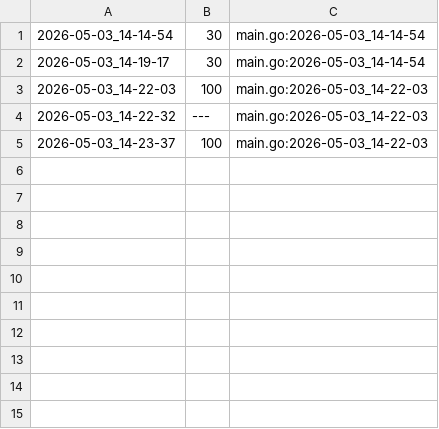
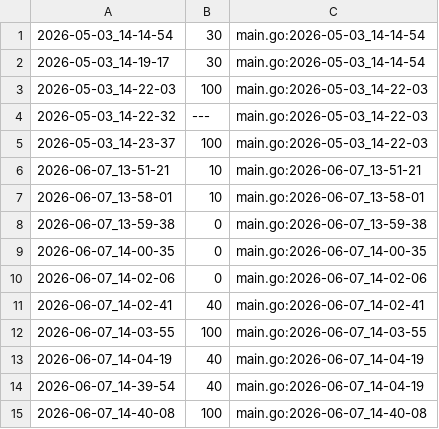
Before and after one commit to qxcode-course/ed-ter-bloco-a-Samia8120-coder, a CSV file: .tko/track/ed@magicsearch/track.csv, drawn as a sheet; the diff names each change by its address in the sheet, - before the commit and + after, or states it on an @@ line.

```diff
--- a/.tko/track/ed@magicsearch/track.csv
+++ b/.tko/track/ed@magicsearch/track.csv
+row 6: 2026-06-07_13-51-21 | 10 | main.go:2026-06-07_13-51-21
+row 7: 2026-06-07_13-58-01 | 10 | main.go:2026-06-07_13-58-01
+row 8: 2026-06-07_13-59-38 | 0 | main.go:2026-06-07_13-59-38
+row 9: 2026-06-07_14-00-35 | 0 | main.go:2026-06-07_14-00-35
+row 10: 2026-06-07_14-02-06 | 0 | main.go:2026-06-07_14-02-06
+row 11: 2026-06-07_14-02-41 | 40 | main.go:2026-06-07_14-02-41
+row 12: 2026-06-07_14-03-55 | 100 | main.go:2026-06-07_14-03-55
+row 13: 2026-06-07_14-04-19 | 40 | main.go:2026-06-07_14-04-19
+row 14: 2026-06-07_14-39-54 | 40 | main.go:2026-06-07_14-04-19
+row 15: 2026-06-07_14-40-08 | 100 | main.go:2026-06-07_14-40-08
```
Also changed, not shown: .tko/track/ed@pedra/track.csv, 7 other files.
